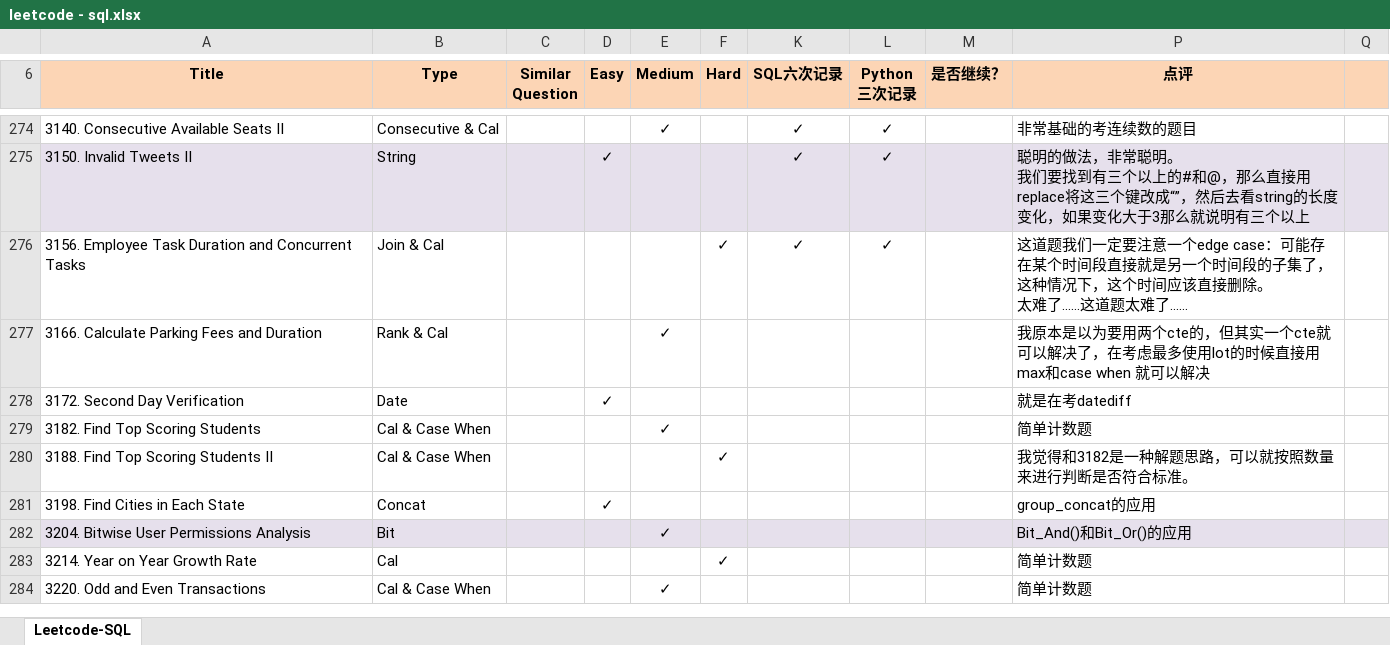
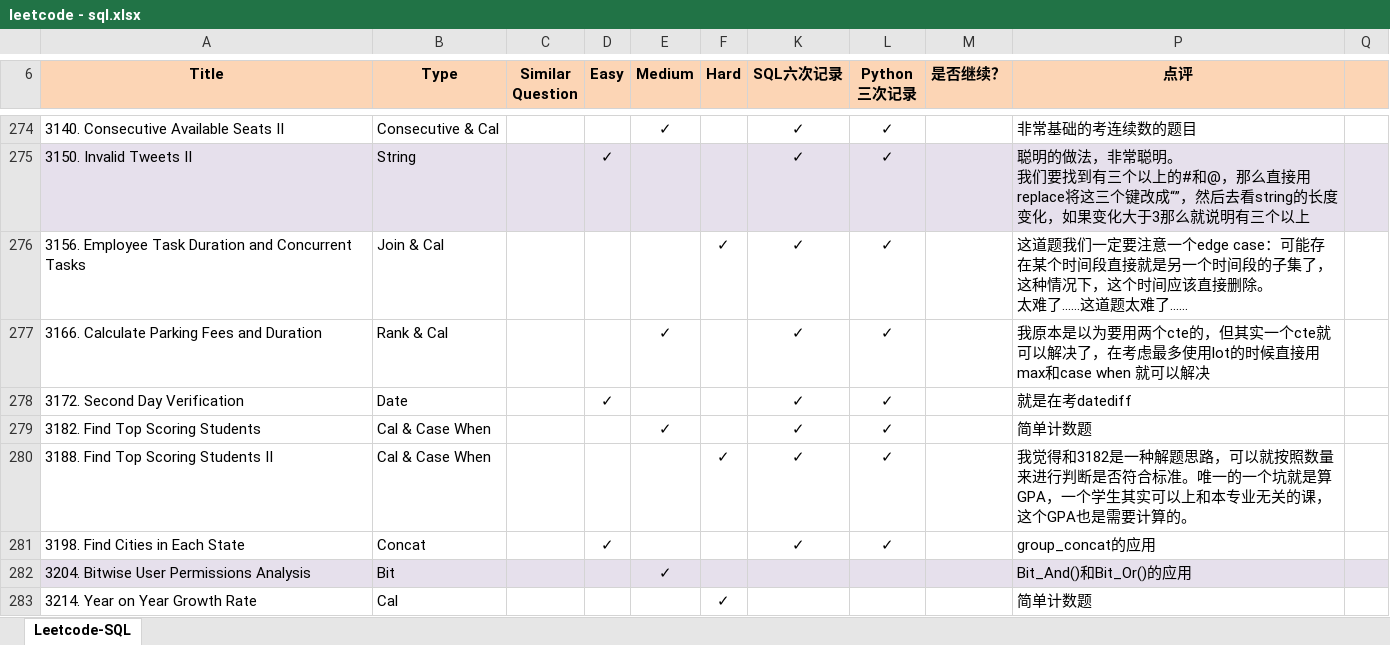
Before and after one commit to Jeanzw/LeetCode_Practice, an Excel workbook: SQL/leetcode - sql.xlsx, sheet Leetcode-SQL, drawn as a sheet; only a part is shown, gaps mark what is left out; the shorter side is filled out with more unchanged rows; values as stored, in another font and other column widths than the file's, no borders; the diff names each change by its address in the sheet, - before the commit and + after, or states it on an @@ line.

```diff
--- a/SQL/leetcode - sql.xlsx (sheet Leetcode-SQL)
+++ b/SQL/leetcode - sql.xlsx (sheet Leetcode-SQL)
-K277:K281 (SQL六次记录): (empty)
+K277:K281 (SQL六次记录): ✓
-L277:L281 (Python 三次记录): (empty)
+L277:L281 (Python 三次记录): ✓
-P280 (点评): …合标准。
+P280 (点评): …合标准。唯一的一个坑就是算GPA，一个学生其实可以上和本专业无关的课，这个GPA也是需要计算的。
```
Also changed, not shown: 6 other files.
